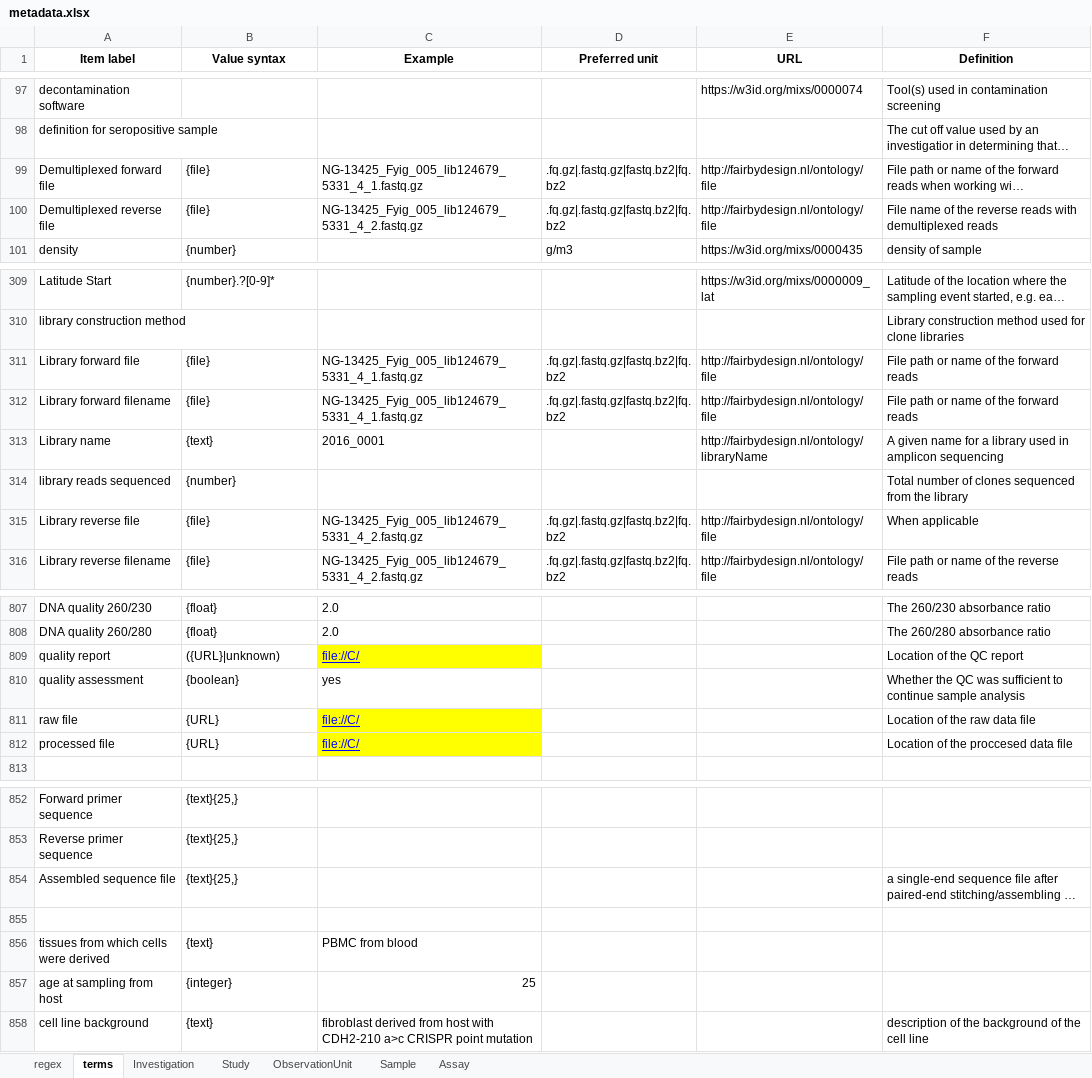
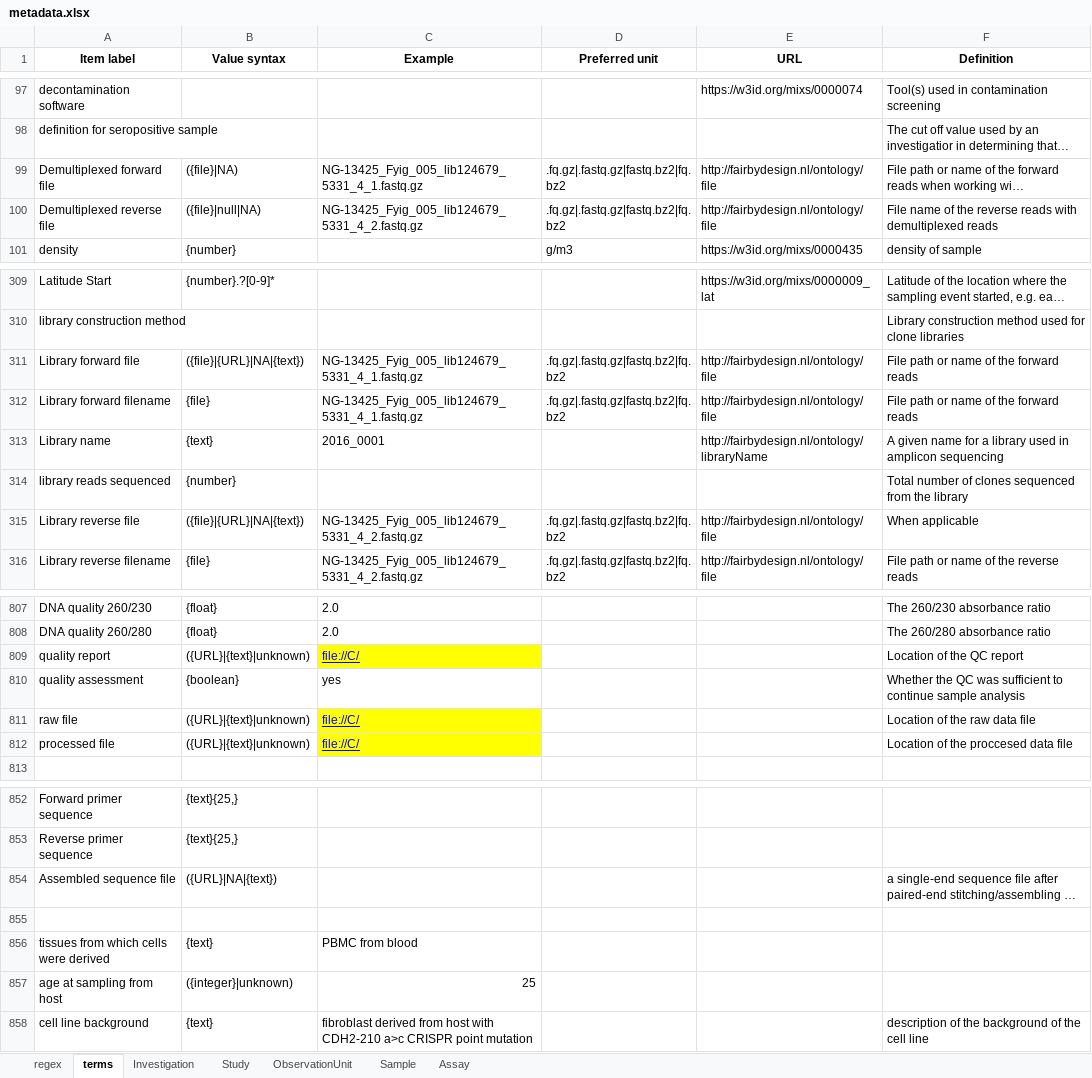
Before and after one commit to Xomics/FAIRDS, an Excel workbook: metadata.xlsx, sheet terms, drawn as a sheet; only a part is shown, gaps mark what is left out; long unchanged cells end in …; values as stored, in another font and other column widths than the file's, no borders; the diff covers the shown part only; the diff names each change by its address in the sheet, - before the commit and + after, or states it on an @@ line.

Commit message:
updated sheets

```diff
--- a/metadata.xlsx (sheet terms)
+++ b/metadata.xlsx (sheet terms)
-B99 (Value syntax): {file}
+B99 (Value syntax): ({file}|NA)
-B100 (Value syntax): {file}
+B100 (Value syntax): ({file}|null|NA)
-B311 (Value syntax): {file}
+B311 (Value syntax): ({file}|{URL}|NA|{text})
-B315 (Value syntax): {file}
+B315 (Value syntax): ({file}|{URL}|NA|{text})
-B809 (Value syntax): ({URL}|unknown)
+B809 (Value syntax): ({URL}|{text}|unknown)
-B811:B812 (Value syntax): {URL}
+B811:B812 (Value syntax): ({URL}|{text}|unknown)
-B854 (Value syntax): {text}{25,}
+B854 (Value syntax): ({URL}|NA|{text})
-B857 (Value syntax): {integer}
+B857 (Value syntax): ({integer}|unknown)
```
Also changed, not shown: 1 edited cell elsewhere in this sheet.
